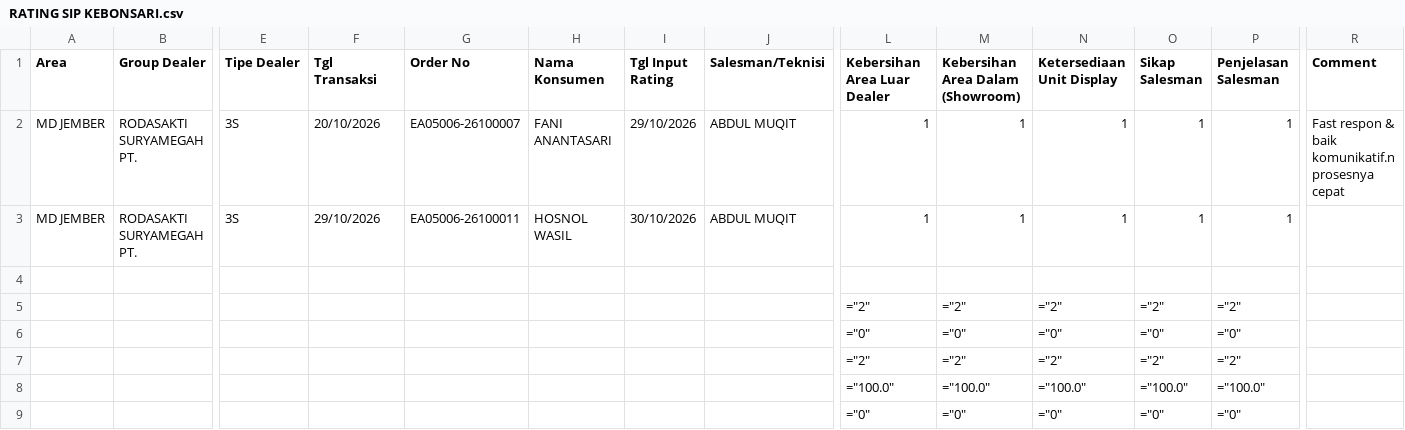
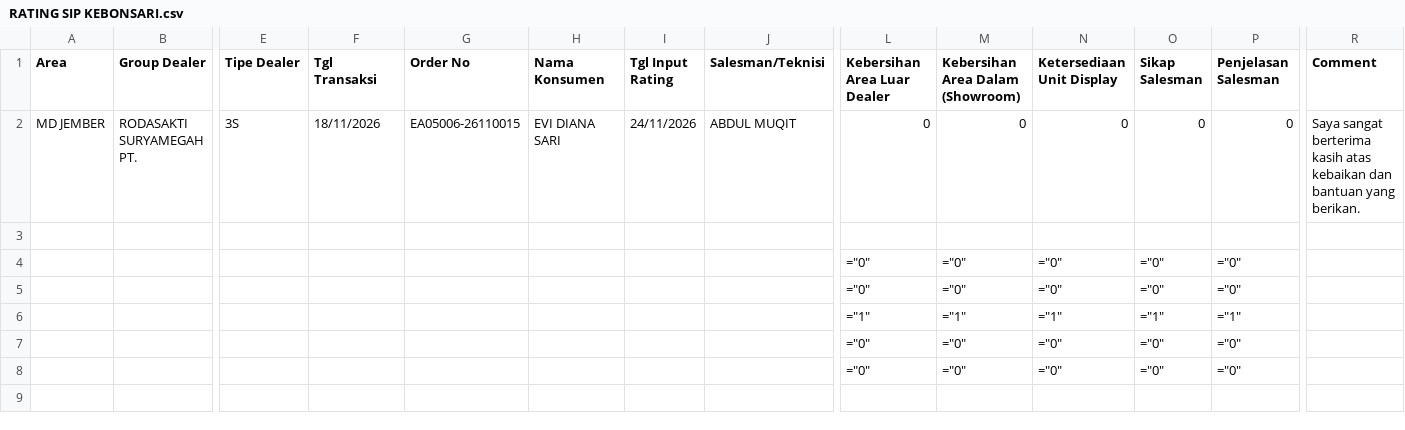
Before and after one commit to egi-jember/bushido-dashboard, a CSV file: bushido_raw/rating_files/RATING SIP KEBONSARI.csv, drawn as a sheet; only a part is shown, gaps mark what is left out; removed rows and columns are numbered as before the commit, all else as after; rows hold the shown columns only; the diff names each change by its address in the sheet, - before the commit and + after, or states it on an @@ line.

Commit message:
upload rating_files/RATING SIP KEBONSARI.csv

```diff
--- a/bushido_raw/rating_files/RATING SIP KEBONSARI.csv
+++ b/bushido_raw/rating_files/RATING SIP KEBONSARI.csv
-F2 (Tgl Transaksi): 20/10/2026
+F2 (Tgl Transaksi): 18/11/2026
-G2 (Order No): EA05006-26100007
+G2 (Order No): EA05006-26110015
-H2 (Nama Konsumen): FANI ANANTASARI
+H2 (Nama Konsumen): EVI DIANA SARI
-I2 (Tgl Input Rating): 29/10/2026
+I2 (Tgl Input Rating): 24/11/2026
-L2 (Kebersihan Area Luar Dealer): 1
+L2 (Kebersihan Area Luar Dealer): 0
-M2 (Kebersihan Area Dalam (Showroom)): 1
+M2 (Kebersihan Area Dalam (Showroom)): 0
-N2 (Ketersediaan Unit Display): 1
+N2 (Ketersediaan Unit Display): 0
-O2 (Sikap Salesman): 1
+O2 (Sikap Salesman): 0
-P2 (Penjelasan Salesman): 1
+P2 (Penjelasan Salesman): 0
-R2 (Comment): Fast respon & baik komunikatif.n prosesnya cepat
+R2 (Comment): Saya sangat berterima kasih atas kebaikan dan bantuan yang berikan.
-row 3: MD JEMBER | RODASAKTI SURYAMEGAH PT. | 3S | 29/10/2026 | EA05006-26100011 | HOSNOL WASIL | 30/10/2026 | ABDUL MUQIT | 1 | 1 | 1 | 1 | 1
-row 5:  |  |  |  |  |  |  |  | ="2" | ="2" | ="2" | ="2" | ="2"
+row 4:  |  |  |  |  |  |  |  | ="0" | ="0" | ="0" | ="0" | ="0"
-row 7:  |  |  |  |  |  |  |  | ="2" | ="2" | ="2" | ="2" | ="2"
+row 6:  |  |  |  |  |  |  |  | ="1" | ="1" | ="1" | ="1" | ="1"
-L7 (Kebersihan Area Luar Dealer): ="100.0"
+L7 (Kebersihan Area Luar Dealer): ="0"
-M7 (Kebersihan Area Dalam (Showroom)): ="100.0"
+M7 (Kebersihan Area Dalam (Showroom)): ="0"
-N7 (Ketersediaan Unit Display): ="100.0"
+N7 (Ketersediaan Unit Display): ="0"
-O7 (Sikap Salesman): ="100.0"
+O7 (Sikap Salesman): ="0"
-P7 (Penjelasan Salesman): ="100.0"
+P7 (Penjelasan Salesman): ="0"
```
